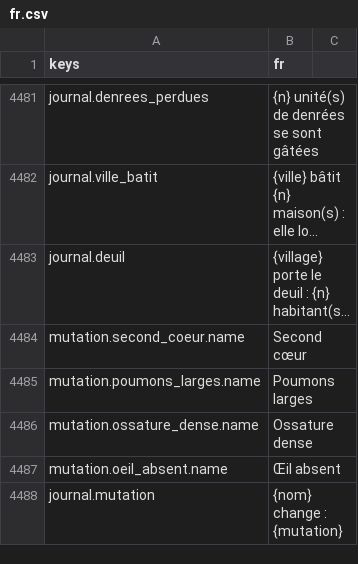
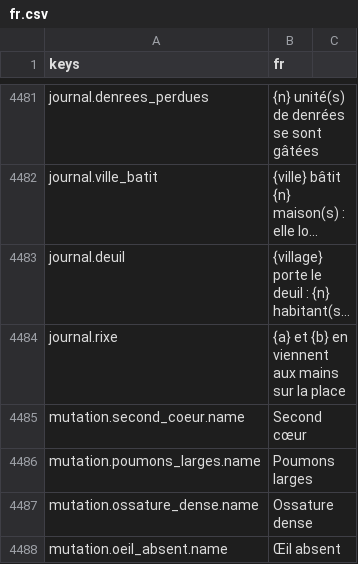
Before and after one commit to devmarcpro/sensen, a CSV file: godot/locale/fr.csv, drawn as a sheet; only a part is shown, gaps mark what is left out; the shorter side is filled out with more unchanged rows; long unchanged cells end in …; the diff names each change by its address in the sheet, - before the commit and + after, or states it on an @@ line.

```diff
--- a/godot/locale/fr.csv
+++ b/godot/locale/fr.csv
+row 4484: journal.rixe | {a} et {b} en viennent aux mains sur la place
```
Also changed, not shown: godot/locale/en.csv, 6 other files.
